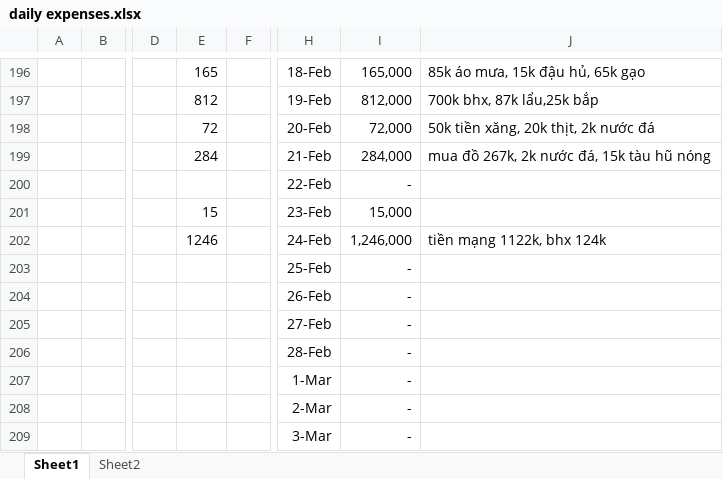
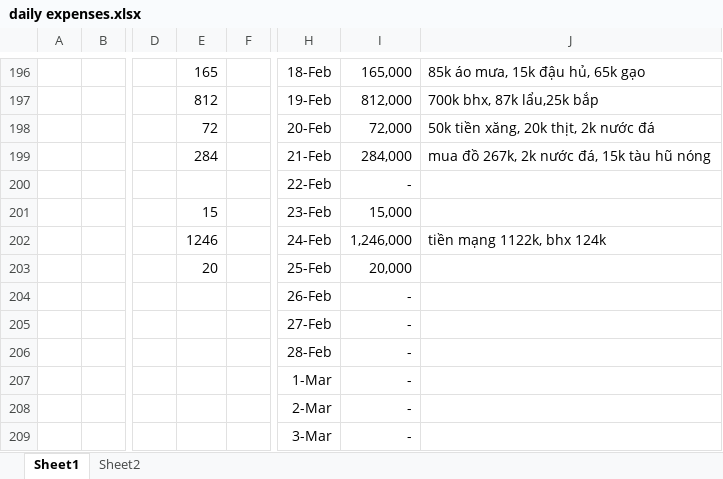
Before and after one commit to longnguyen1233/arduino, an Excel workbook: daily expenses.xlsx, sheet Sheet1, drawn as a sheet; only a part is shown, gaps mark what is left out; values as stored, in another font and other column widths than the file's, no borders; the diff names each change by its address in the sheet, - before the commit and + after, or states it on an @@ line.

Commit message:
26/2

```diff
--- a/daily expenses.xlsx (sheet Sheet1)
+++ b/daily expenses.xlsx (sheet Sheet1)
-E203: (empty)
+E203: 20
-I203: -
+I203: 20,000
```
